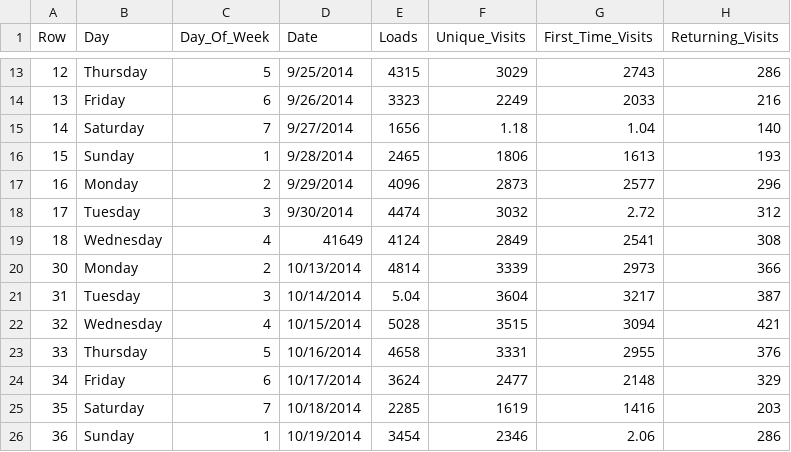
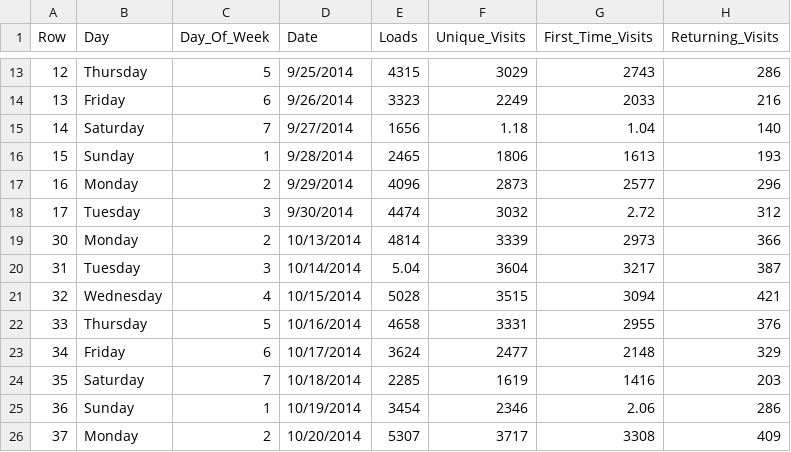
Before and after one commit to AJM05/Bdata3-Visualizaci-n-datos, a CSV file: Examen/daily-website-visitors.csv, drawn as a sheet; only a part is shown, gaps mark what is left out; the shorter side is filled out with more unchanged rows; the diff names each change by its address in the sheet, - before the commit and + after, or states it on an @@ line.

Commit message:
Add files via upload

```diff
--- a/Examen/daily-website-visitors.csv
+++ b/Examen/daily-website-visitors.csv
-row 19: 18 | Wednesday | 4 | 41649 | 4124 | 2849 | 2541 | 308
```
